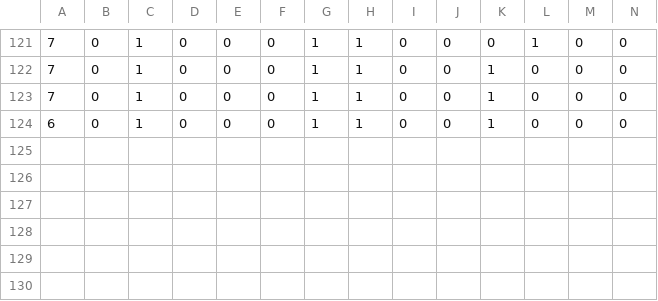
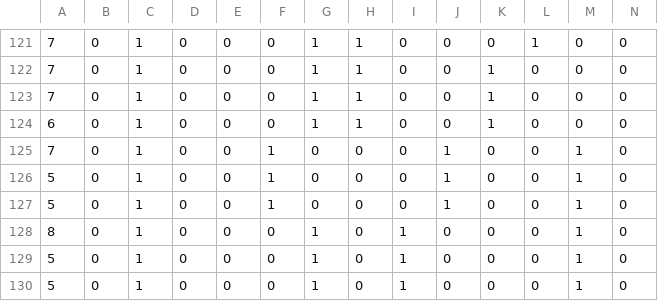
Before and after one commit to JavaFXpert/visual-neural-net-server, a CSV file: src/main/resources/classification/tic_tac_toe_all.csv, drawn as a sheet; only a part is shown, gaps mark what is left out; rows hold the shown columns only; the diff names each change by its address in the sheet, - before the commit and + after, or states it on an @@ line.

```diff
--- a/src/main/resources/classification/tic_tac_toe_all.csv
+++ b/src/main/resources/classification/tic_tac_toe_all.csv
+row 125: 7 | 0 | 1 | 0 | 0 | 1 | 0 | 0 | 0 | 1 | 0 | 0 | 1 | 0
+row 126: 5 | 0 | 1 | 0 | 0 | 1 | 0 | 0 | 0 | 1 | 0 | 0 | 1 | 0
+row 127: 5 | 0 | 1 | 0 | 0 | 1 | 0 | 0 | 0 | 1 | 0 | 0 | 1 | 0
+row 128: 8 | 0 | 1 | 0 | 0 | 0 | 1 | 0 | 1 | 0 | 0 | 0 | 1 | 0
+row 129: 5 | 0 | 1 | 0 | 0 | 0 | 1 | 0 | 1 | 0 | 0 | 0 | 1 | 0
+row 130: 5 | 0 | 1 | 0 | 0 | 0 | 1 | 0 | 1 | 0 | 0 | 0 | 1 | 0
```
Also changed, not shown: 1 other file.
